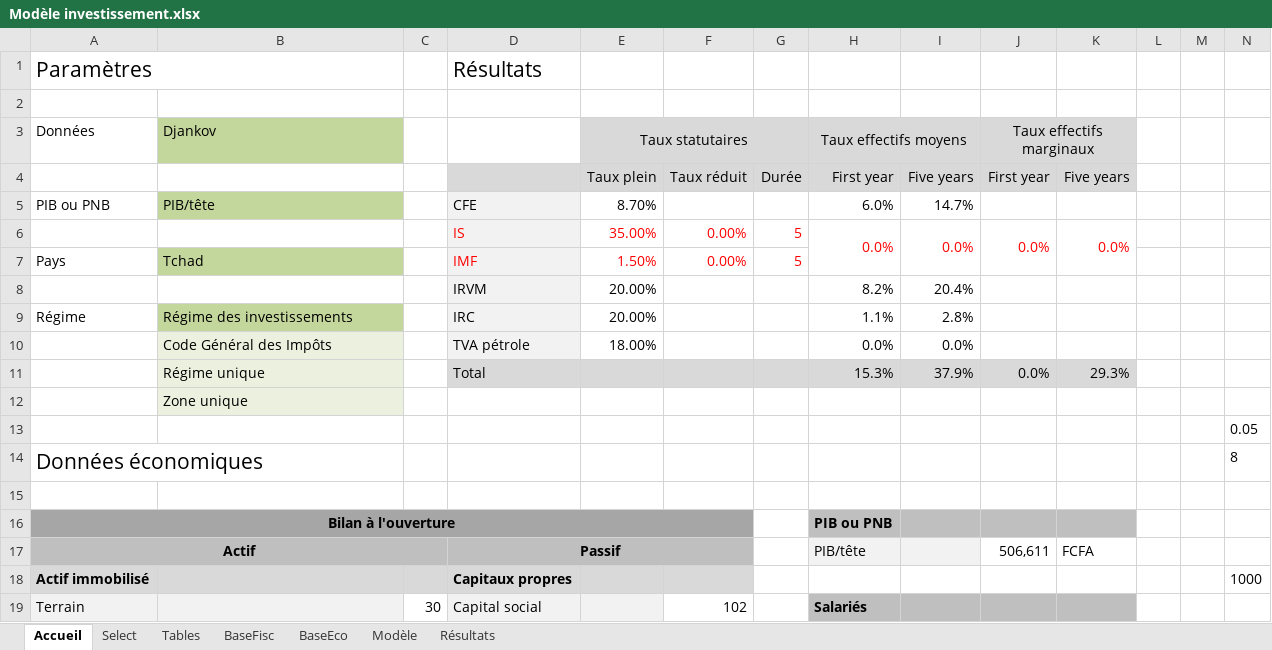
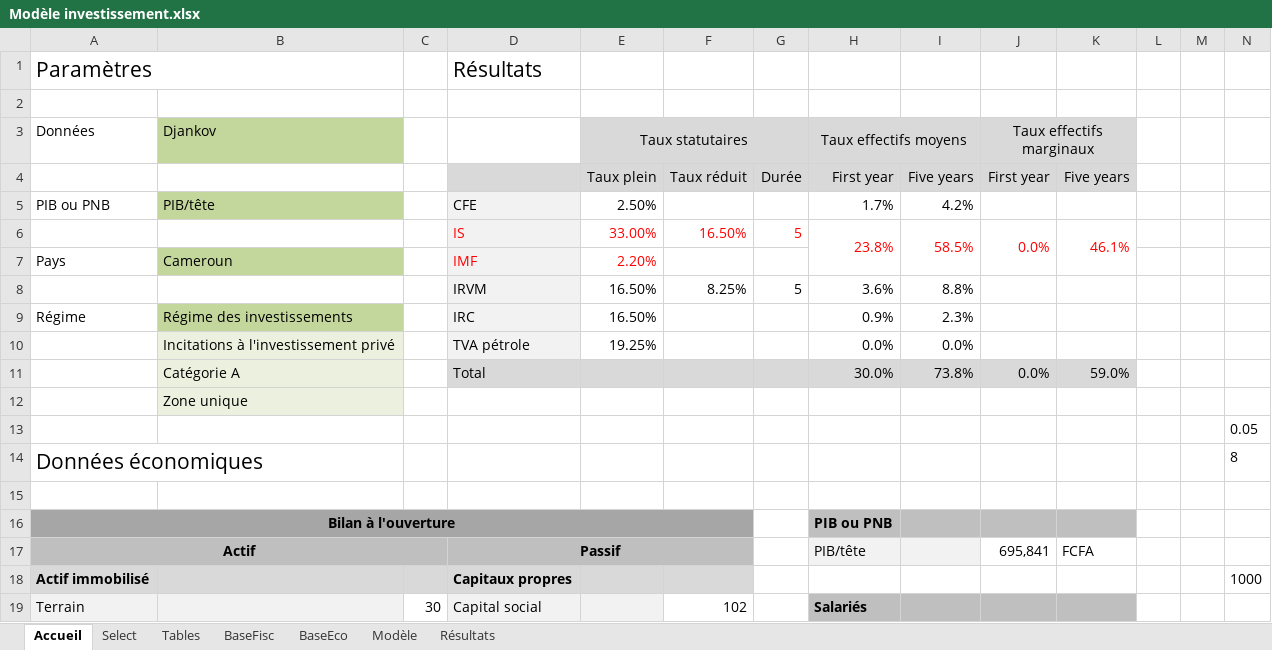
Before and after one commit to tatasss/TEMI, an Excel workbook: annexe/Modèle investissement.xlsx, sheet Accueil, drawn as a sheet; only a part is shown; values as stored, in another font and other column widths than the file's, no borders; removed rows and columns are numbered as before the commit, all else as after; the diff covers the shown part only; the diff names each change by its address in the sheet, - before the commit and + after, or states it on an @@ line.

```diff
--- a/annexe/Modèle investissement.xlsx (sheet Accueil)
+++ b/annexe/Modèle investissement.xlsx (sheet Accueil)
-E5 (Taux statutaires): 8.70%
+E5 (Taux statutaires): 2.50%
-H5 (Taux effectifs moyens): 6.0%
+H5 (Taux effectifs moyens): 1.7%
-I5: 14.7%
+I5: 4.2%
-row 6:  |  |  | IS | 35.00% | 0.00% | 5 | 0.0% | 0.0% | 0.0% | 0.0%
+row 6:  |  |  | IS | 33.00% | 16.50% | 5 | 23.8% | 58.5% | 0.0% | 46.1%
-B7 (Djankov): Tchad
+B7 (Djankov): Cameroun
-E7 (Taux statutaires): 1.50%
+E7 (Taux statutaires): 2.20%
-F7: 0.00%
+F7: (empty)
-G7: 5
+G7: (empty)
-row 8:  |  |  | IRVM | 20.00% |  |  | 8.2% | 20.4%
+row 8:  |  |  | IRVM | 16.50% | 8.25% | 5 | 3.6% | 8.8%
-E9 (Taux statutaires): 20.00%
+E9 (Taux statutaires): 16.50%
-H9 (Taux effectifs moyens): 1.1%
+H9 (Taux effectifs moyens): 0.9%
-I9: 2.8%
+I9: 2.3%
-B10 (Djankov): Code Général des Impôts
+B10 (Djankov): Incitations à l'investissement privé
-E10 (Taux statutaires): 18.00%
+E10 (Taux statutaires): 19.25%
-row 11:  | Régime unique |  | Total |  |  |  | 15.3% | 37.9% | 0.0% | 29.3%
+row 11:  | Catégorie A |  | Total |  |  |  | 30.0% | 73.8% | 0.0% | 59.0%
-J17 (Taux effectifs marginaux): 506,611
+J17 (Taux effectifs marginaux): 695,841
```
Also changed, not shown: 31 edited cells elsewhere in this sheet, sheet Modèle, sheet Select, sheet BaseEco, 4 other files.
